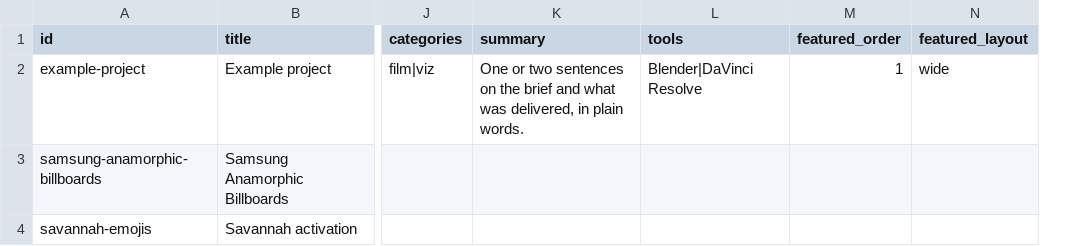
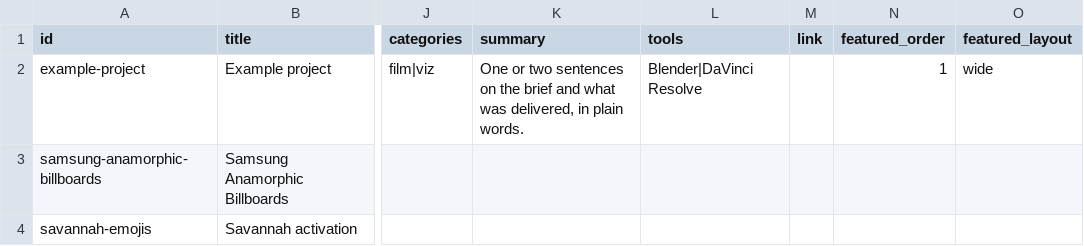
Before and after one commit to ShaakirC/ArtOf_Nobody_Portfolio, a CSV file: tools/projects-template.csv, drawn as a sheet; only a part is shown, gaps mark what is left out; the diff names each change by its address in the sheet, - before the commit and + after, or states it on an @@ line.

```diff
--- a/tools/projects-template.csv
+++ b/tools/projects-template.csv
+column M (link), empty
```
Also changed, not shown: 7 other files.
